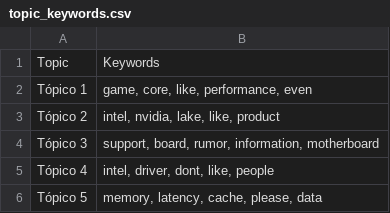
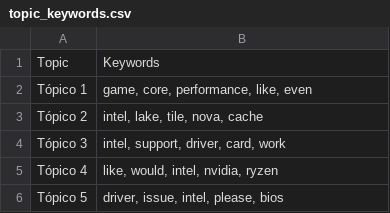
Before and after one commit to Ricardouchub/Proyecto-mlops-automl-reddit, a CSV file: data/topic_keywords.csv, drawn as a sheet.

```diff
--- a/data/topic_keywords.csv
+++ b/data/topic_keywords.csv
@@ -1,6 +1,6 @@
 Topic,Keywords
-Tópico 1,"game, core, like, performance, even"
-Tópico 2,"intel, nvidia, lake, like, product"
-Tópico 3,"support, board, rumor, information, motherboard"
-Tópico 4,"intel, driver, dont, like, people"
-Tópico 5,"memory, latency, cache, please, data"
+Tópico 1,"game, core, performance, like, even"
+Tópico 2,"intel, lake, tile, nova, cache"
+Tópico 3,"intel, support, driver, card, work"
+Tópico 4,"like, would, intel, nvidia, ryzen"
+Tópico 5,"driver, issue, intel, please, bios"
```
Also changed, not shown: 3 other files.
